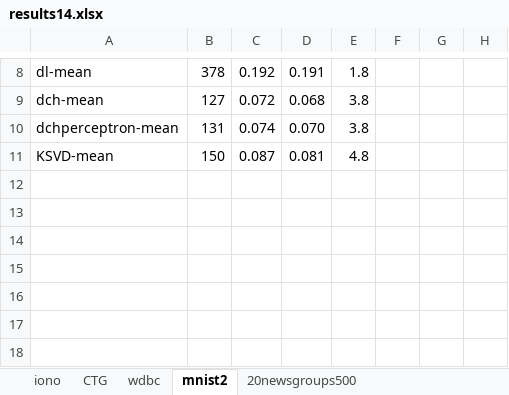
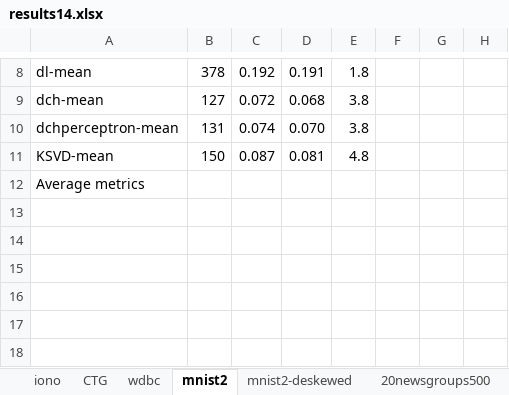
Before and after one commit to vjoshi345/dap, an Excel workbook: output/to_publish/results14.xlsx, sheet mnist2, drawn as a sheet; only a part is shown, gaps mark what is left out; values as stored, in another font and other column widths than the file's, no borders; the diff names each change by its address in the sheet, - before the commit and + after, or states it on an @@ line.

```diff
--- a/output/to_publish/results14.xlsx (sheet mnist2)
+++ b/output/to_publish/results14.xlsx (sheet mnist2)
+sheet tab: mnist2-deskewed
-A12: (empty)
+A12: Average metrics
```
Also changed, not shown: sheet 20newsgroups500, sheet wdbc, sheet CTG, sheet iono, other sheet tabs, charts or pictures, 6 other files.
